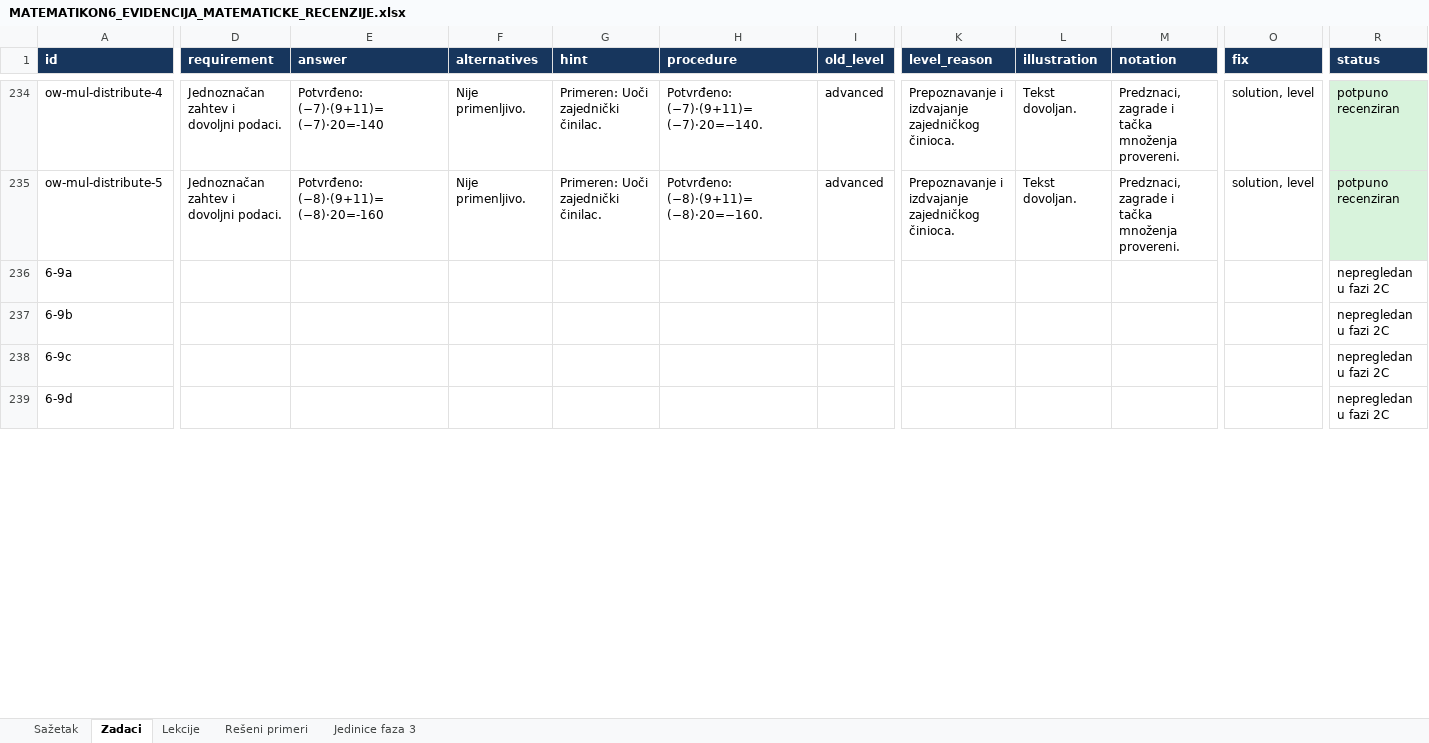
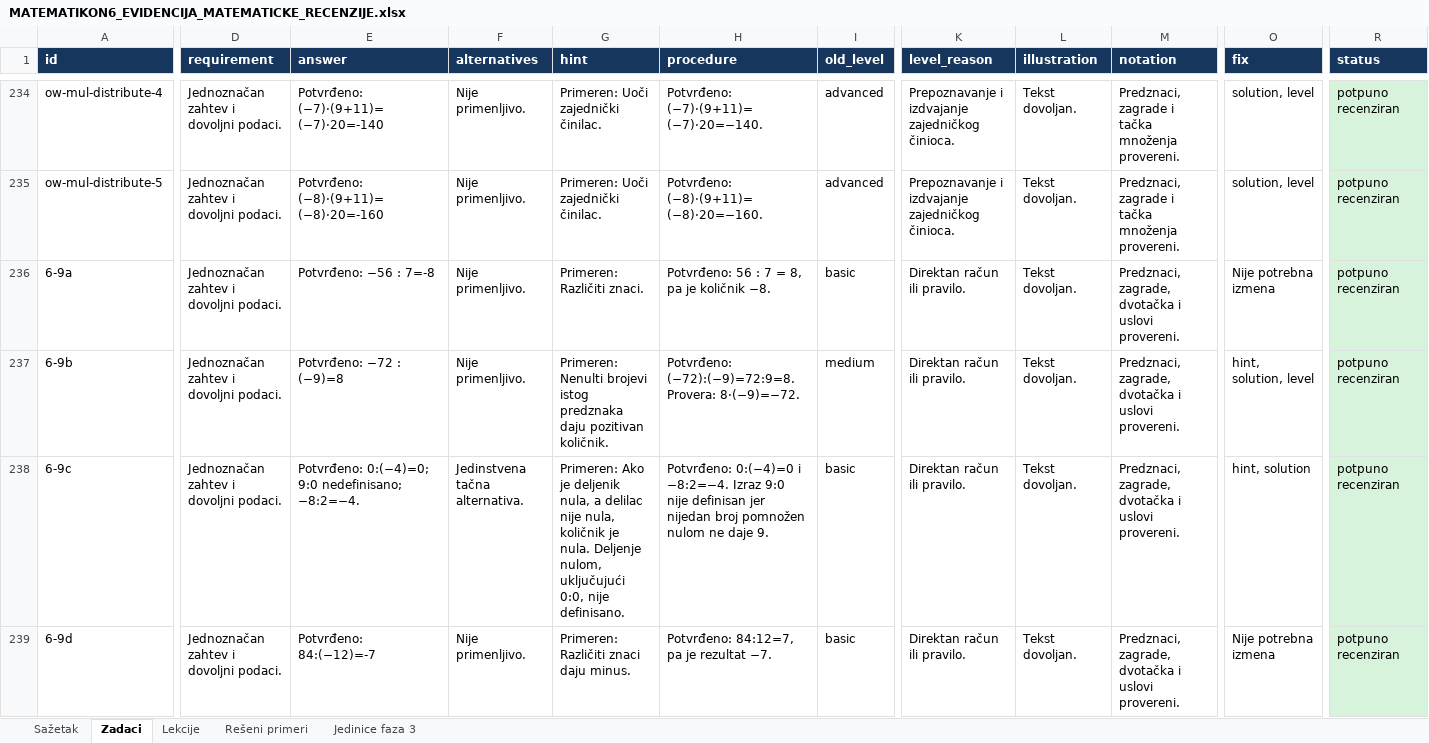
Before and after one commit to Milosprofessor/matematikon6-8, an Excel workbook: MATEMATIKON6_EVIDENCIJA_MATEMATICKE_RECENZIJE.xlsx, sheet Zadaci, drawn as a sheet; only a part is shown, gaps mark what is left out; values as stored, in another font and other column widths than the file's, no borders; table styles not drawn; the diff covers the shown part only; the diff names each change by its address in the sheet, - before the commit and + after, or states it on an @@ line.

```diff
--- a/MATEMATIKON6_EVIDENCIJA_MATEMATICKE_RECENZIJE.xlsx (sheet Zadaci)
+++ b/MATEMATIKON6_EVIDENCIJA_MATEMATICKE_RECENZIJE.xlsx (sheet Zadaci)
-D236:D239 (requirement): (empty)
+D236:D239 (requirement): Jednoznačan zahtev i dovoljni podaci.
-E236 (answer): (empty)
+E236 (answer): Potvrđeno: −56 : 7=-8
-F236:F237 (alternatives): (empty)
+F236:F237 (alternatives): Nije primenljivo.
-G236 (hint): (empty)
+G236 (hint): Primeren: Različiti znaci.
-H236 (procedure): (empty)
+H236 (procedure): Potvrđeno: 56 : 7 = 8, pa je količnik −8.
-I236 (old_level): (empty)
+I236 (old_level): basic
-K236:K239 (level_reason): (empty)
+K236:K239 (level_reason): Direktan račun ili pravilo.
-L236:L239 (illustration): (empty)
+L236:L239 (illustration): Tekst dovoljan.
-M236:M239 (notation): (empty)
+M236:M239 (notation): Predznaci, zagrade, dvotačka i uslovi provereni.
-O236 (fix): (empty)
+O236 (fix): Nije potrebna izmena
-R236:R239 (status): nepregledan u fazi 2C
+R236:R239 (status): potpuno recenziran
-R236:R239 fill: none
+R236:R239 fill: #D8F3DC
-E237 (answer): (empty)
+E237 (answer): Potvrđeno: −72 : (−9)=8
-G237 (hint): (empty)
+G237 (hint): Primeren: Nenulti brojevi istog predznaka daju pozitivan količnik.
-H237 (procedure): (empty)
+H237 (procedure): Potvrđeno: (−72):(−9)=72:9=8. Provera: 8·(−9)=−72.
-I237 (old_level): (empty)
+I237 (old_level): medium
-O237 (fix): (empty)
+O237 (fix): hint, solution, level
-E238 (answer): (empty)
+E238 (answer): Potvrđeno: 0:(−4)=0; 9:0 nedefinisano; −8:2=−4.
-F238 (alternatives): (empty)
+F238 (alternatives): Jedinstvena tačna alternativa.
-G238 (hint): (empty)
+G238 (hint): Primeren: Ako je deljenik nula, a delilac nije nula, količnik je nula. Deljenje nulom, uključujući 0:0, nije definisano.
-H238 (procedure): (empty)
+H238 (procedure): Potvrđeno: 0:(−4)=0 i −8:2=−4. Izraz 9:0 nije definisan jer nijedan broj pomnožen nulom ne daje 9.
-I238:I239 (old_level): (empty)
+I238:I239 (old_level): basic
-O238 (fix): (empty)
+O238 (fix): hint, solution
-E239 (answer): (empty)
+E239 (answer): Potvrđeno: 84:(−12)=-7
-F239 (alternatives): (empty)
+F239 (alternatives): Nije primenljivo.
-G239 (hint): (empty)
+G239 (hint): Primeren: Različiti znaci daju minus.
-H239 (procedure): (empty)
+H239 (procedure): Potvrđeno: 84:12=7, pa je rezultat −7.
-O239 (fix): (empty)
+O239 (fix): Nije potrebna izmena
```
Also changed, not shown: 324 edited cells and cell formats elsewhere in this sheet, sheet Rešeni primeri, sheet Lekcije, sheet Sažetak, sheet Jedinice faza 3, MATEMATIKON6_8_MATRICA_NASTAVNIH_ISHODA_FAZA_2.xlsx, MATEMATIKON6_8_REGISTAR_GRESAKA_FAZA_2.xlsx, 41 other files.
